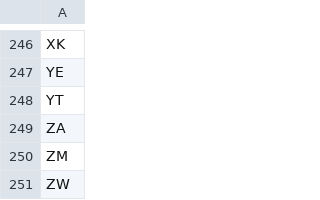
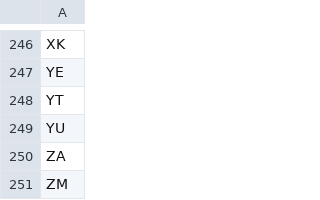
Before and after one commit to tsegall/fta, a CSV file: src/main/resources/reference/ISO-3166-2.csv, drawn as a sheet; only a part is shown, gaps mark what is left out; the shorter side is filled out with more unchanged rows.

```diff
--- a/src/main/resources/reference/ISO-3166-2.csv
+++ b/src/main/resources/reference/ISO-3166-2.csv
@@ -248,2 +248,3 @@ YE
 YT
+YU
 ZA
```
Also changed, not shown: 4 other files.
